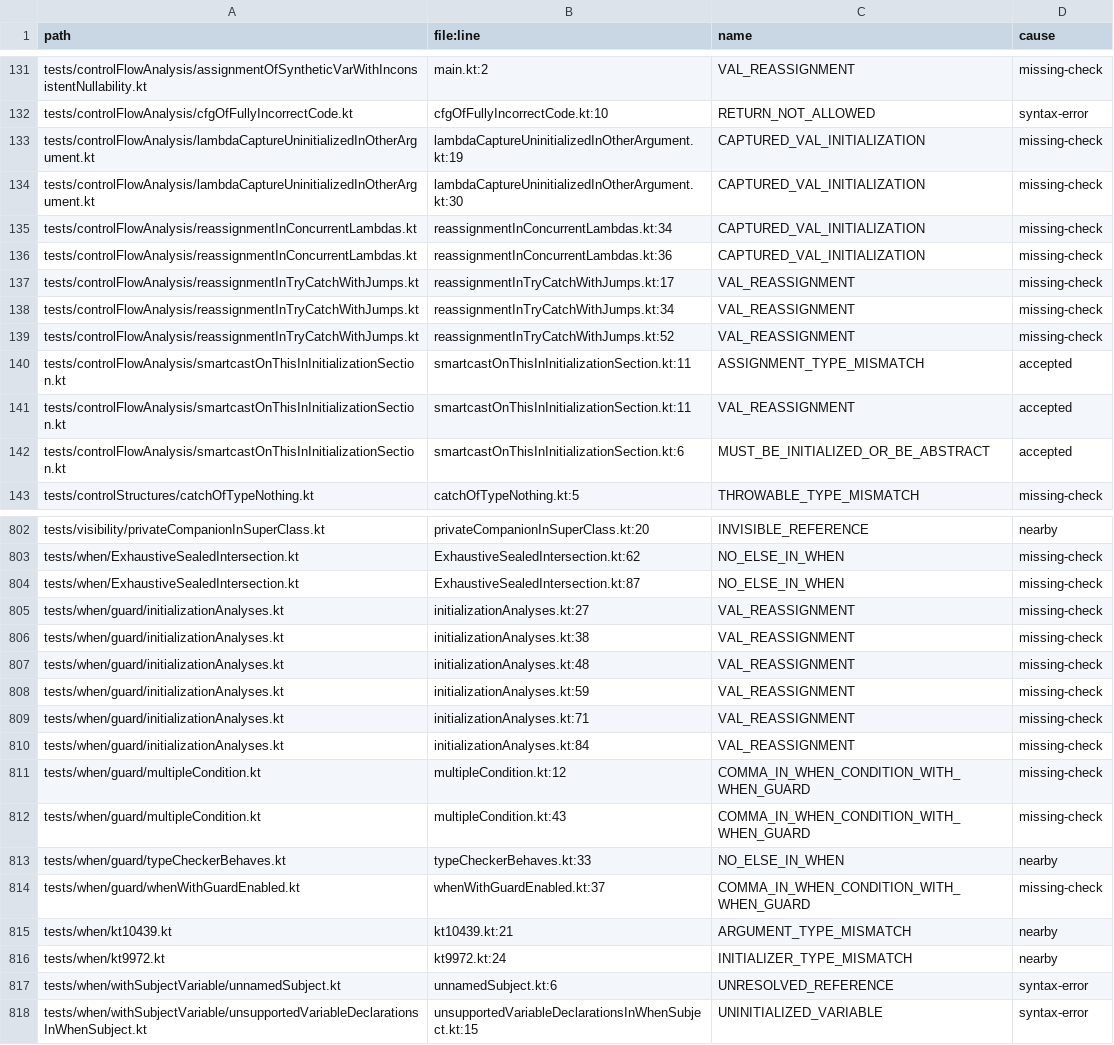
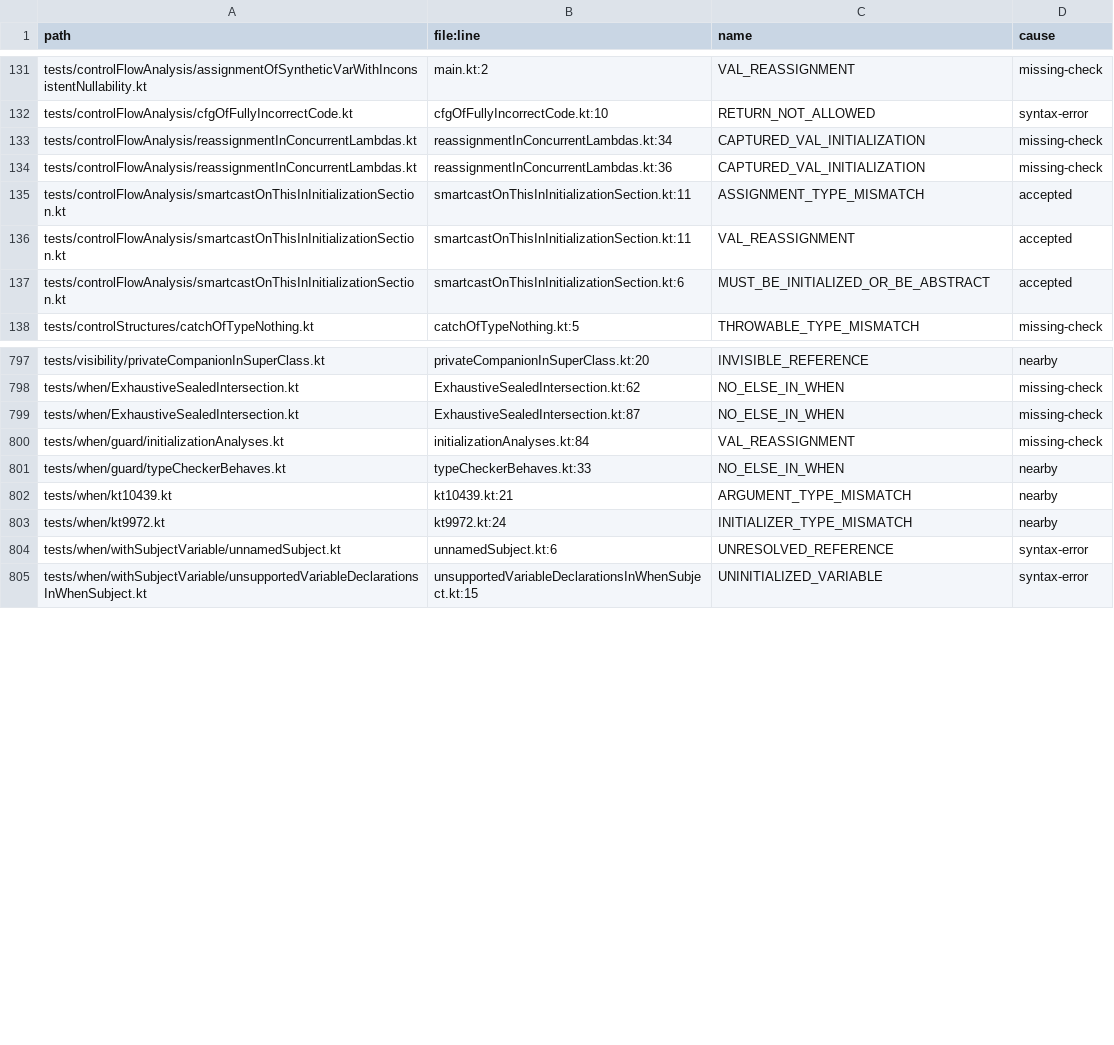
Before and after one commit to barteo/kotlin-compiler-go, a TSV file: bench/results/diagnostics-missed.tsv, drawn as a sheet; only a part is shown, gaps mark what is left out.

```diff
--- a/bench/results/diagnostics-missed.tsv
+++ b/bench/results/diagnostics-missed.tsv
@@ -132,9 +132,4 @@ tests/controlFlowAnalysis/assignmentOfSyntheticVarWithInconsistentNullability.kt
 tests/controlFlowAnalysis/cfgOfFullyIncorrectCode.kt	cfgOfFullyIncorrectCode.kt:10	RETURN_NOT_ALLOWED	syntax-error
-tests/controlFlowAnalysis/lambdaCaptureUninitializedInOtherArgument.kt	lambdaCaptureUninitializedInOtherArgument.kt:19	CAPTURED_VAL_INITIALIZATION	missing-check
-tests/controlFlowAnalysis/lambdaCaptureUninitializedInOtherArgument.kt	lambdaCaptureUninitializedInOtherArgument.kt:30	CAPTURED_VAL_INITIALIZATION	missing-check
 tests/controlFlowAnalysis/reassignmentInConcurrentLambdas.kt	reassignmentInConcurrentLambdas.kt:34	CAPTURED_VAL_INITIALIZATION	missing-check
 tests/controlFlowAnalysis/reassignmentInConcurrentLambdas.kt	reassignmentInConcurrentLambdas.kt:36	CAPTURED_VAL_INITIALIZATION	missing-check
-tests/controlFlowAnalysis/reassignmentInTryCatchWithJumps.kt	reassignmentInTryCatchWithJumps.kt:17	VAL_REASSIGNMENT	missing-check
-tests/controlFlowAnalysis/reassignmentInTryCatchWithJumps.kt	reassignmentInTryCatchWithJumps.kt:34	VAL_REASSIGNMENT	missing-check
-tests/controlFlowAnalysis/reassignmentInTryCatchWithJumps.kt	reassignmentInTryCatchWithJumps.kt:52	VAL_REASSIGNMENT	missing-check
 tests/controlFlowAnalysis/smartcastOnThisInInitializationSection.kt	smartcastOnThisInInitializationSection.kt:11	ASSIGNMENT_TYPE_MISMATCH	accepted
@@ -804,12 +799,4 @@ tests/when/ExhaustiveSealedIntersection.kt	ExhaustiveSealedIntersection.kt:62	NO
 tests/when/ExhaustiveSealedIntersection.kt	ExhaustiveSealedIntersection.kt:87	NO_ELSE_IN_WHEN	missing-check
-tests/when/guard/initializationAnalyses.kt	initializationAnalyses.kt:27	VAL_REASSIGNMENT	missing-check
-tests/when/guard/initializationAnalyses.kt	initializationAnalyses.kt:38	VAL_REASSIGNMENT	missing-check
-tests/when/guard/initializationAnalyses.kt	initializationAnalyses.kt:48	VAL_REASSIGNMENT	missing-check
-tests/when/guard/initializationAnalyses.kt	initializationAnalyses.kt:59	VAL_REASSIGNMENT	missing-check
-tests/when/guard/initializationAnalyses.kt	initializationAnalyses.kt:71	VAL_REASSIGNMENT	missing-check
 tests/when/guard/initializationAnalyses.kt	initializationAnalyses.kt:84	VAL_REASSIGNMENT	missing-check
-tests/when/guard/multipleCondition.kt	multipleCondition.kt:12	COMMA_IN_WHEN_CONDITION_WITH_WHEN_GUARD	missing-check
-tests/when/guard/multipleCondition.kt	multipleCondition.kt:43	COMMA_IN_WHEN_CONDITION_WITH_WHEN_GUARD	missing-check
 tests/when/guard/typeCheckerBehaves.kt	typeCheckerBehaves.kt:33	NO_ELSE_IN_WHEN	nearby
-tests/when/guard/whenWithGuardEnabled.kt	whenWithGuardEnabled.kt:37	COMMA_IN_WHEN_CONDITION_WITH_WHEN_GUARD	missing-check
 tests/when/kt10439.kt	kt10439.kt:21	ARGUMENT_TYPE_MISMATCH	nearby
```
Also changed, not shown: 6 other files.
